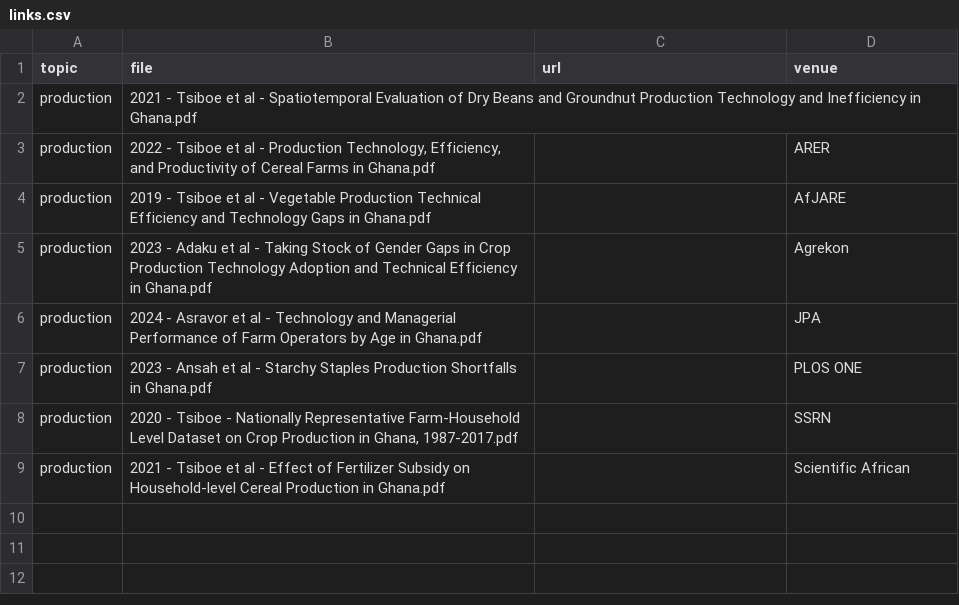
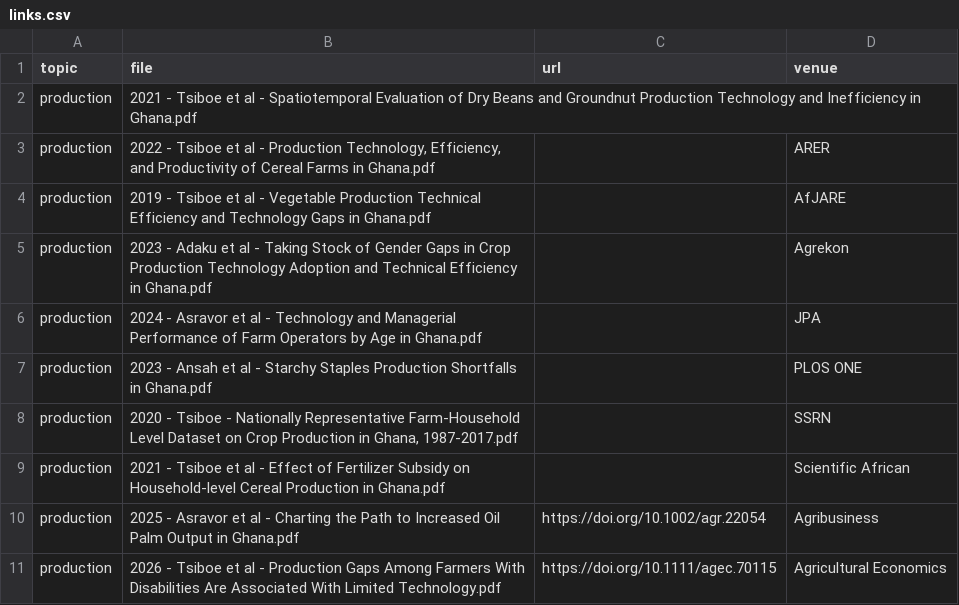
Before and after one commit to ftsiboe/ftsiboe, a CSV file: data-raw/publications/production/links.csv, drawn as a sheet.

Commit message:
Update publications: add entries, remove risk wiki
Add new publication entries across multiple topics (cocoa, demand-and-markets, food-security-and-poverty, gender, off-farm-work, production, rice, risk-management) by updating their data-raw/links.csv files; add data-raw/publications/missing-publications.Rmd. Remove the risk-management wiki pages and a metrics source (data-raw/scripts/pages/metrics.knit.md) to simplify maintenance. Update docs/_pages/* topic pages and docs/publications.md to reflect the new publications and adjusted topic counts so the site stays in sync with the curated publications index.

```diff
--- a/data-raw/publications/production/links.csv
+++ b/data-raw/publications/production/links.csv
@@ -9 +9,3 @@ production,"2020 - Tsiboe - Nationally Representative Farm-Household Level Datas
 production,2021 - Tsiboe et al - Effect of Fertilizer Subsidy on Household-level Cereal Production in Ghana.pdf,,Scientific African
+production,2025 - Asravor et al - Charting the Path to Increased Oil Palm Output in Ghana.pdf,https://doi.org/10.1002/agr.22054,Agribusiness
+production,2026 - Tsiboe et al - Production Gaps Among Farmers With Disabilities Are Associated With Limited Technology.pdf,https://doi.org/10.1111/agec.70115,Agricultural Economics
```
Also changed, not shown: data-raw/publications/cocoa/links.csv, data-raw/publications/demand-and-markets/links.csv, 27 other files.
